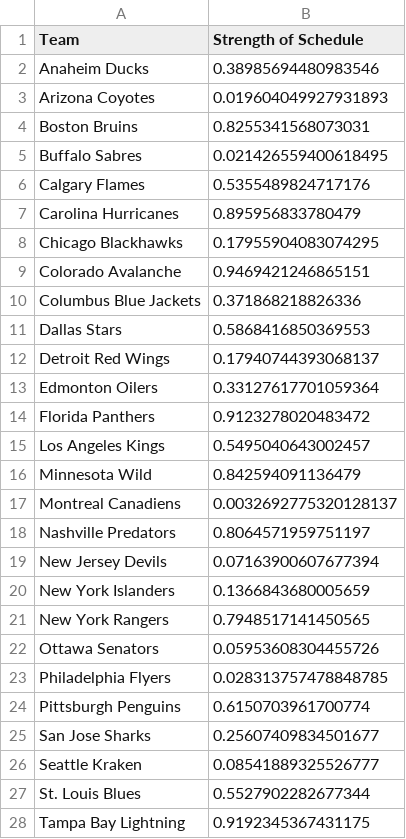
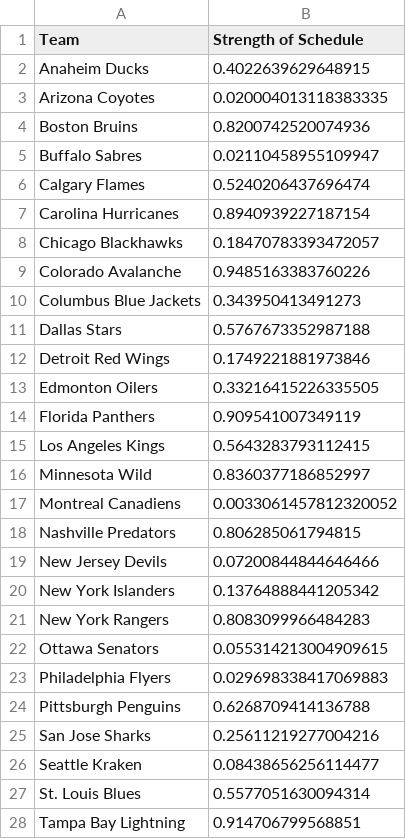
Before and after one commit to bananasfourscale/HockeyRatings, a CSV file: Output_Files/StengthOfSchedule.csv, drawn as a sheet; only a part is shown; the diff covers the shown part only.

```diff
--- a/Output_Files/StengthOfSchedule.csv
+++ b/Output_Files/StengthOfSchedule.csv
@@ -1,28 +1,28 @@
 Team	Strength of Schedule
-Anaheim Ducks	0.38985694480983546
-Arizona Coyotes	0.019604049927931893
-Boston Bruins	0.8255341568073031
-Buffalo Sabres	0.021426559400618495
-Calgary Flames	0.5355489824717176
-Carolina Hurricanes	0.895956833780479
-Chicago Blackhawks	0.17955904083074295
-Colorado Avalanche	0.9469421246865151
-Columbus Blue Jackets	0.371868218826336
-Dallas Stars	0.5868416850369553
-Detroit Red Wings	0.17940744393068137
-Edmonton Oilers	0.33127617701059364
-Florida Panthers	0.9123278020483472
-Los Angeles Kings	0.5495040643002457
-Minnesota Wild	0.842594091136479
-Montreal Canadiens	0.0032692775320128137
-Nashville Predators	0.8064571959751197
-New Jersey Devils	0.07163900607677394
-New York Islanders	0.1366843680005659
-New York Rangers	0.7948517141450565
-Ottawa Senators	0.05953608304455726
-Philadelphia Flyers	0.028313757478848785
-Pittsburgh Penguins	0.6150703961700774
-San Jose Sharks	0.25607409834501677
-Seattle Kraken	0.08541889325526777
-St. Louis Blues	0.5527902282677344
-Tampa Bay Lightning	0.9192345367431175
+Anaheim Ducks	0.4022639629648915
+Arizona Coyotes	0.020004013118383335
+Boston Bruins	0.8200742520074936
+Buffalo Sabres	0.02110458955109947
+Calgary Flames	0.5240206437696474
+Carolina Hurricanes	0.8940939227187154
+Chicago Blackhawks	0.18470783393472057
+Colorado Avalanche	0.9485163383760226
+Columbus Blue Jackets	0.343950413491273
+Dallas Stars	0.5767673352987188
+Detroit Red Wings	0.1749221881973846
+Edmonton Oilers	0.33216415226335505
+Florida Panthers	0.909541007349119
+Los Angeles Kings	0.5643283793112415
+Minnesota Wild	0.8360377186852997
+Montreal Canadiens	0.0033061457812320052
+Nashville Predators	0.806285061794815
+New Jersey Devils	0.07200844844646466
+New York Islanders	0.13764888441205342
+New York Rangers	0.8083099966484283
+Ottawa Senators	0.055314213004909615
+Philadelphia Flyers	0.029698338417069883
+Pittsburgh Penguins	0.6268709414136788
+San Jose Sharks	0.25611219277004216
+Seattle Kraken	0.08438656256114477
+St. Louis Blues	0.5577051630094314
+Tampa Bay Lightning	0.914706799568851
```
Also changed, not shown: 5 edited cells elsewhere in this file, Output_Files/TotalRating.csv, 21 other files.
